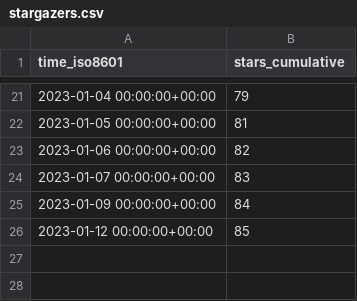
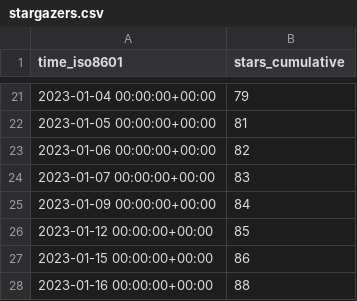
Before and after one commit to mrmacright/Megacity-Sample, a CSV file: Unity-Technologies/Megacity-Sample/ghrs-data/stargazers.csv, drawn as a sheet; only a part is shown, gaps mark what is left out.

```diff
--- a/Unity-Technologies/Megacity-Sample/ghrs-data/stargazers.csv
+++ b/Unity-Technologies/Megacity-Sample/ghrs-data/stargazers.csv
@@ -26 +26,3 @@ time_iso8601,stars_cumulative
 2023-01-12 00:00:00+00:00,85
+2023-01-15 00:00:00+00:00,86
+2023-01-16 00:00:00+00:00,88
```
